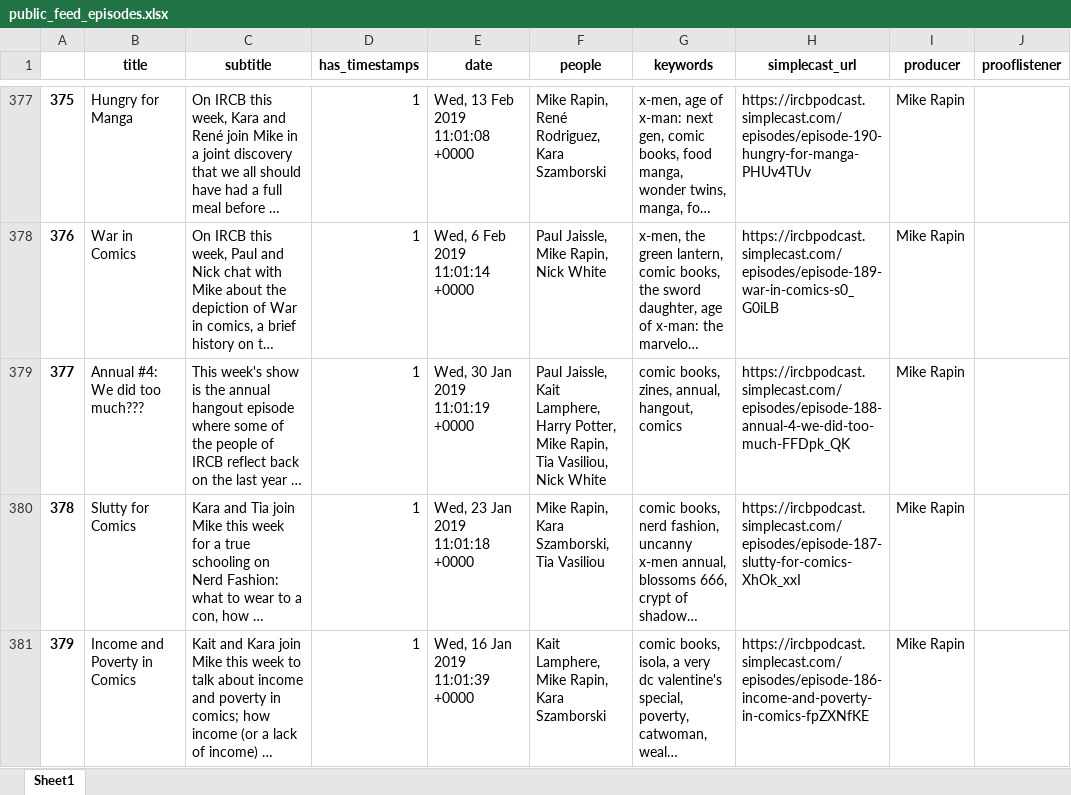
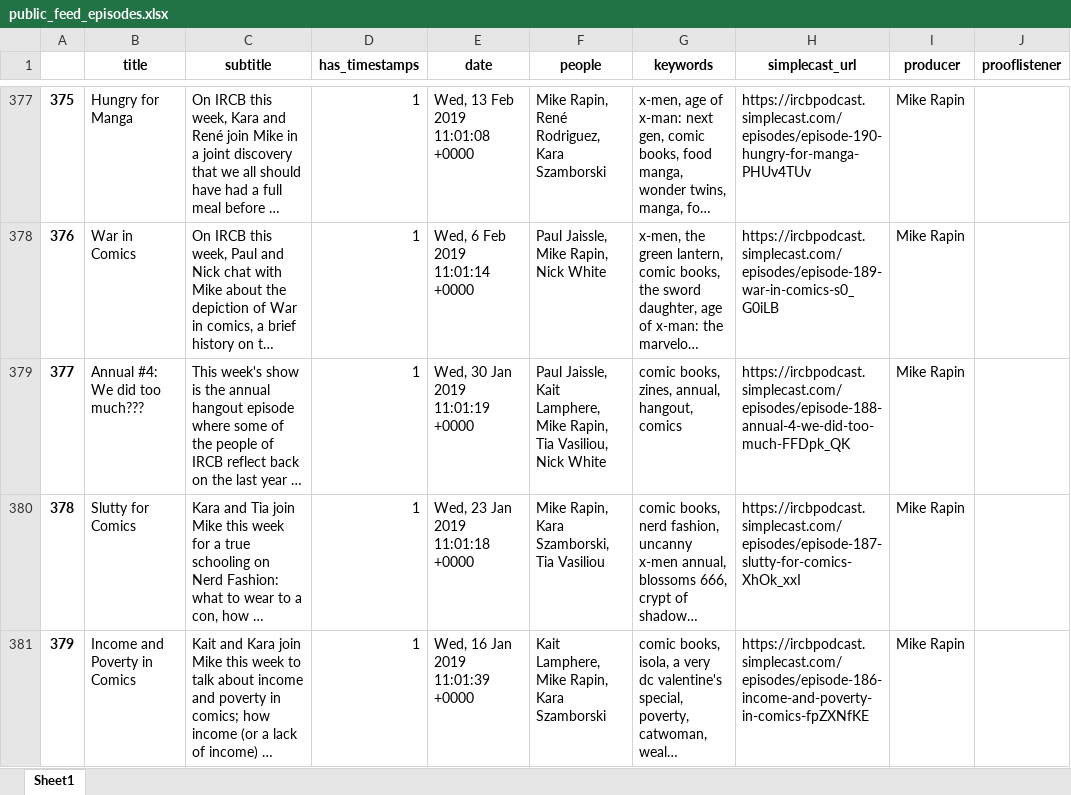
Before and after one commit to sshugars/ircb, an Excel workbook: tables/public_feed_episodes.xlsx, sheet Sheet1, drawn as a sheet; only a part is shown, gaps mark what is left out; long unchanged cells end in …; values as stored, in another font and other column widths than the file's, no borders; the diff names each change by its address in the sheet, - before the commit and + after, or states it on an @@ line.

Commit message:
cleaned episode list

```diff
--- a/tables/public_feed_episodes.xlsx (sheet Sheet1)
+++ b/tables/public_feed_episodes.xlsx (sheet Sheet1)
-F379 (people): …Kait Lamphere, Harry Potter, Mike Rapin,…
+F379 (people): …Kait Lamphere, Mike Rapin,…
```
